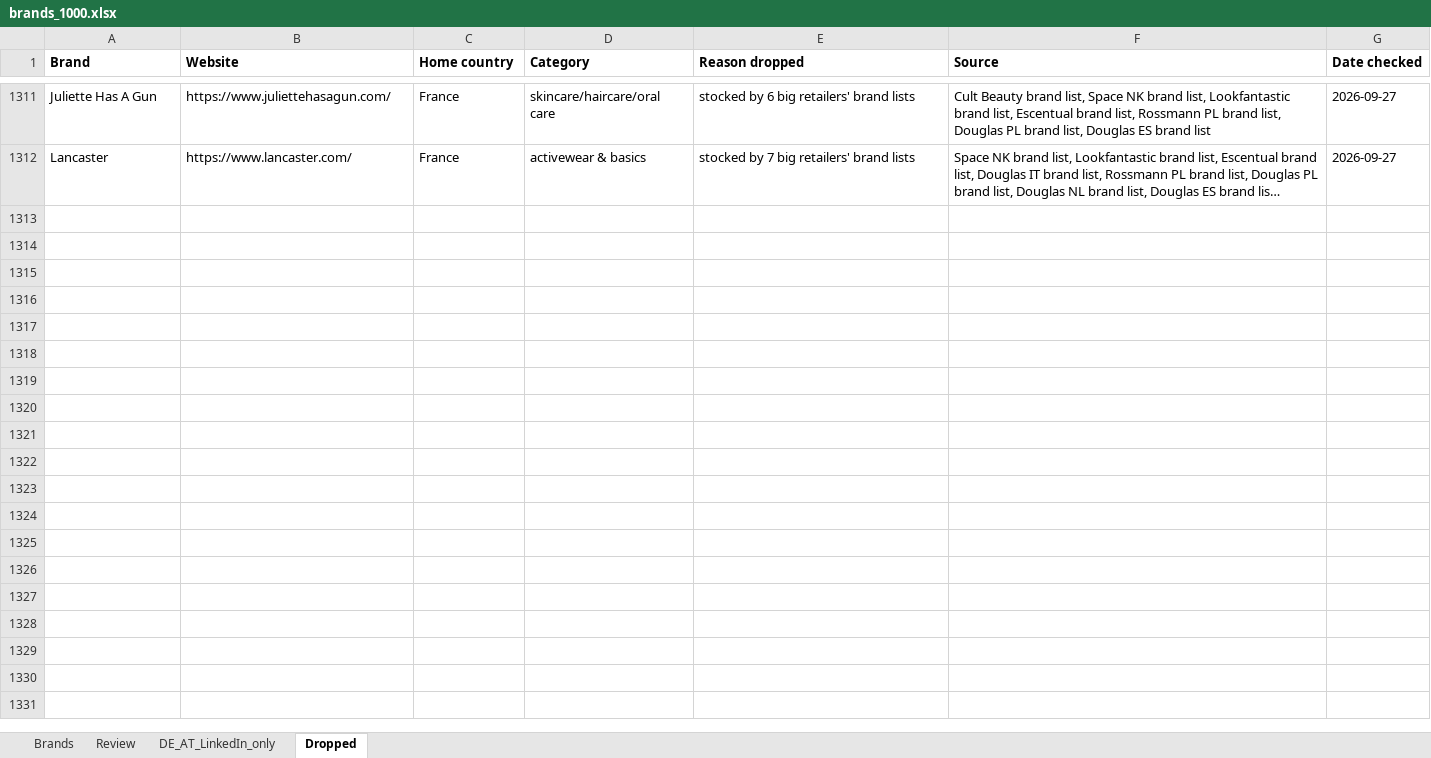
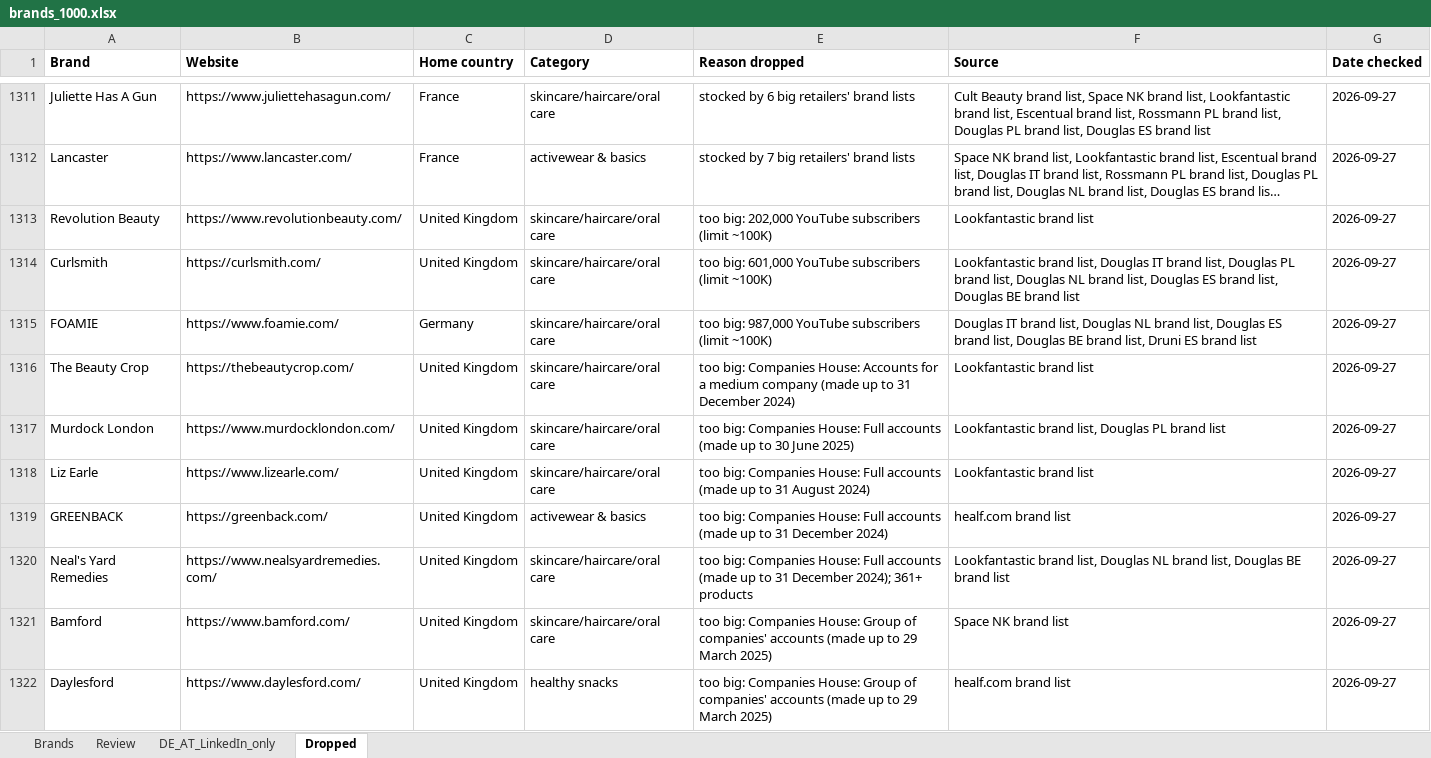
Before and after one commit to CryptoDarkShark/tiktok-shop-scraper, an Excel workbook: brands_1000.xlsx, sheet Dropped, drawn as a sheet; only a part is shown, gaps mark what is left out; long unchanged cells end in …; values as stored, in another font and other column widths than the file's, no borders; the diff covers the shown part only; the diff names each change by its address in the sheet, - before the commit and + after, or states it on an @@ line.

```diff
--- a/brands_1000.xlsx (sheet Dropped)
+++ b/brands_1000.xlsx (sheet Dropped)
+row 1313: Revolution Beauty | https://www.revolutionbeauty.com/ | United Kingdom | skincare/haircare/oral care | too big: 202,000 YouTube subscribers (limit ~100K) | Lookfantastic brand list | 2026-09-27
+row 1314: Curlsmith | https://curlsmith.com/ | United Kingdom | skincare/haircare/oral care | too big: 601,000 YouTube subscribers (limit ~100K) | Lookfantastic brand list, Douglas IT brand list, Douglas PL brand list, Douglas NL brand list, Douglas ES brand list, Douglas BE brand list | 2026-09-27
+row 1315: FOAMIE | https://www.foamie.com/ | Germany | skincare/haircare/oral care | too big: 987,000 YouTube subscribers (limit ~100K) | Douglas IT brand list, Douglas NL brand list, Douglas ES brand list, Douglas BE brand list, Druni ES brand list | 2026-09-27
+row 1316: The Beauty Crop | https://thebeautycrop.com/ | United Kingdom | skincare/haircare/oral care | too big: Companies House: Accounts for a medium company (made up to 31 December 2024) | Lookfantastic brand list | 2026-09-27
+row 1317: Murdock London | https://www.murdocklondon.com/ | United Kingdom | skincare/haircare/oral care | too big: Companies House: Full accounts (made up to 30 June 2025) | Lookfantastic brand list, Douglas PL brand list | 2026-09-27
+row 1318: Liz Earle | https://www.lizearle.com/ | United Kingdom | skincare/haircare/oral care | too big: Companies House: Full accounts (made up to 31 August 2024) | Lookfantastic brand list | 2026-09-27
+row 1319: GREENBACK | https://greenback.com/ | United Kingdom | activewear & basics | too big: Companies House: Full accounts (made up to 31 December 2024) | healf.com brand list | 2026-09-27
+row 1320: Neal's Yard Remedies | https://www.nealsyardremedies.com/ | United Kingdom | skincare/haircare/oral care | too big: Companies House: Full accounts (made up to 31 December 2024); 361+ products | Lookfantastic brand list, Douglas NL brand list, Douglas BE brand list | 2026-09-27
+row 1321: Bamford | https://www.bamford.com/ | United Kingdom | skincare/haircare/oral care | too big: Companies House: Group of companies' accounts (made up to 29 March 2025) | Space NK brand list | 2026-09-27
+row 1322: Daylesford | https://www.daylesford.com/ | United Kingdom | healthy snacks | too big: Companies House: Group of companies' accounts (made up to 29 March 2025) | healf.com brand list | 2026-09-27
```
Also changed, not shown: 68 added rows elsewhere in this sheet, sheet Brands, sheet Review, sheet DE_AT_LinkedIn_only.
